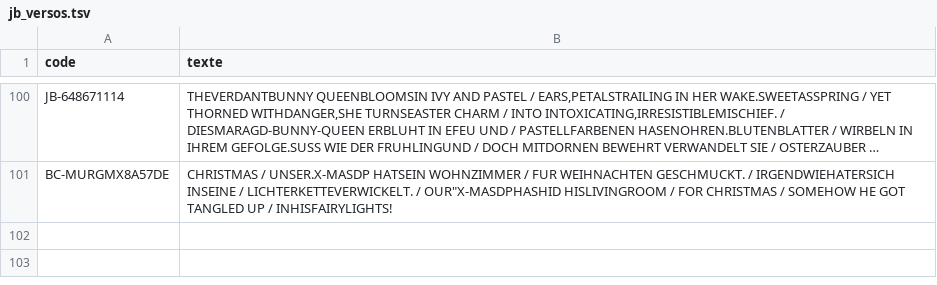
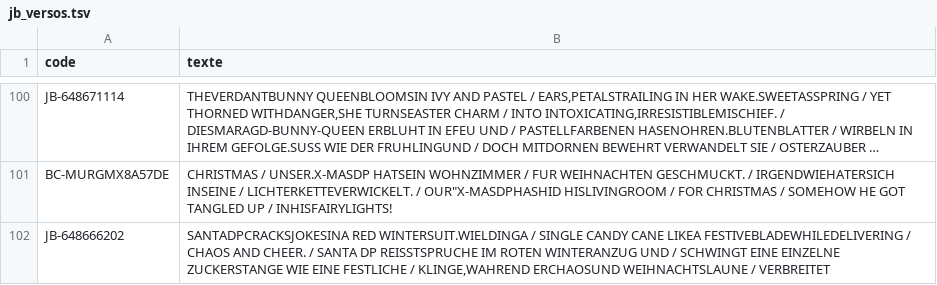
Before and after one commit to matd-prog/briquotheque, a TSV file: data/jb_versos.tsv, drawn as a sheet; only a part is shown, gaps mark what is left out; long unchanged cells end in …; the diff names each change by its address in the sheet, - before the commit and + after, or states it on an @@ line.

Commit message:
Base commune : 1 blister(s)

```diff
--- a/data/jb_versos.tsv
+++ b/data/jb_versos.tsv
+row 102: JB-648666202 | SANTADPCRACKSJOKESINA RED WINTERSUIT.WIELDINGA / SINGLE CANDY CANE LIKEA FESTIVEBLADEWHILEDELIVERING / CHAOS AND CHEER. / SANTA DP REISSTSPRUCHE IM ROTEN WINTERANZUG UND / SCHWINGT EINE EINZELNE ZUCKERSTANGE WIE EINE FESTLICHE / KLINGE,WAHREND ERCHAOSUND WEIHNACHTSLAUNE / VERBREITET
```
